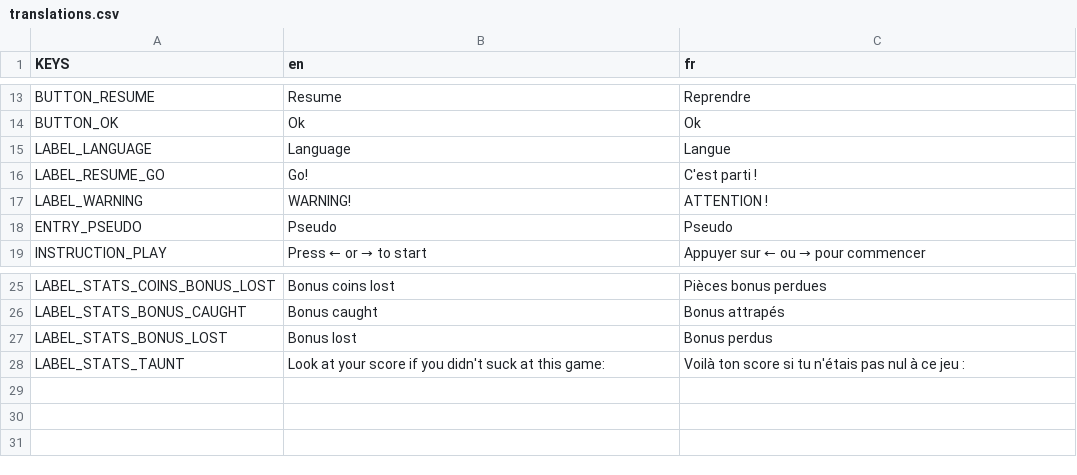
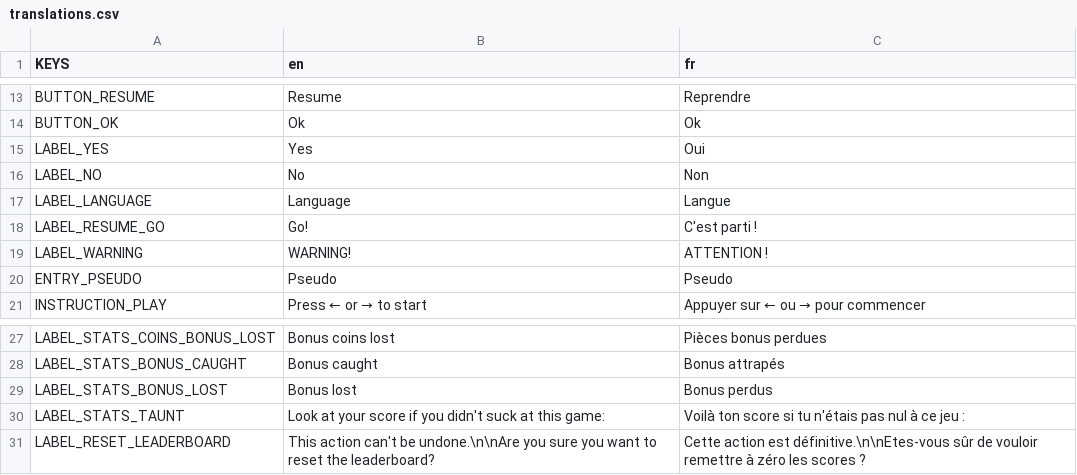
Before and after one commit to deplanty/GameDodge, a CSV file: assets/translations/translations.csv, drawn as a sheet; only a part is shown, gaps mark what is left out; the diff names each change by its address in the sheet, - before the commit and + after, or states it on an @@ line.

Commit message:
Add translation when resetting ther leaderboard

```diff
--- a/assets/translations/translations.csv
+++ b/assets/translations/translations.csv
+row 15: LABEL_YES | Yes | Oui
+row 16: LABEL_NO | No | Non
+row 31: LABEL_RESET_LEADERBOARD | This action can't be undone.\n\nAre you sure you want to reset the leaderboard? | Cette action est définitive.\n\nEtes-vous sûr de vouloir remettre à zéro les scores ?
```
Also changed, not shown: 4 other files.
